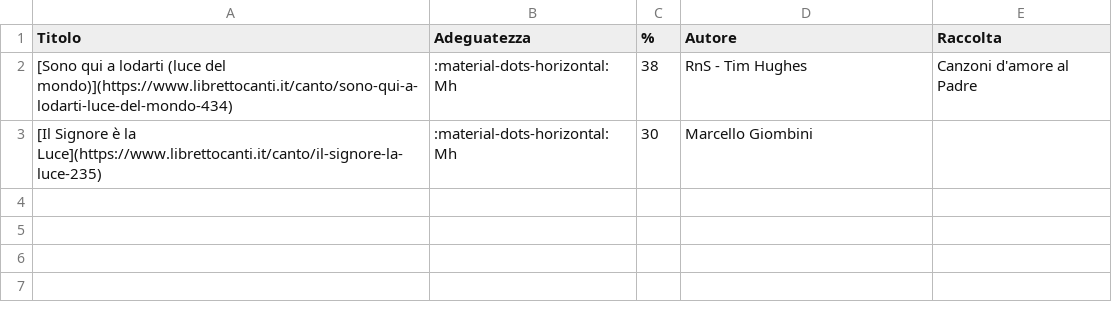
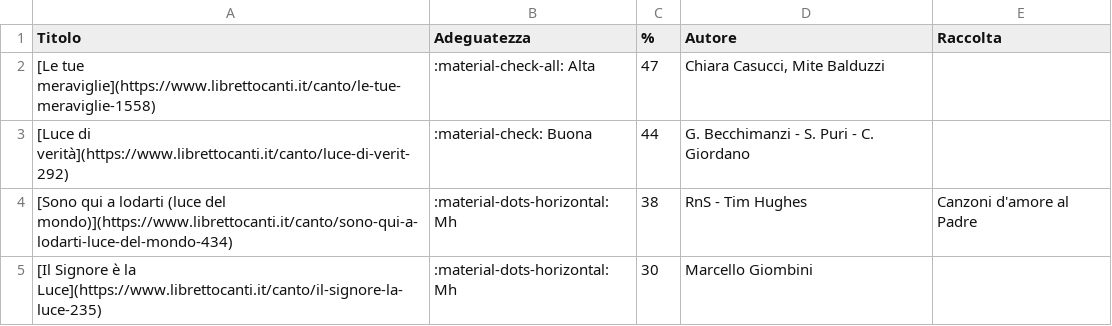
Before and after one commit to dennisangemi/hildegard, a CSV file: data/suggeriti-top20-latest.csv, drawn as a sheet.

```diff
--- a/data/suggeriti-top20-latest.csv
+++ b/data/suggeriti-top20-latest.csv
@@ -1,2 +1,4 @@
 Titolo,Adeguatezza,%,Autore,Raccolta
+[Le tue meraviglie](https://www.librettocanti.it/canto/le-tue-meraviglie-1558),:material-check-all: Alta,47,"Chiara Casucci, Mite Balduzzi",
+[Luce di verità](https://www.librettocanti.it/canto/luce-di-verit-292),:material-check: Buona,44,G. Becchimanzi - S. Puri - C. Giordano,
 [Sono qui a lodarti (luce del mondo)](https://www.librettocanti.it/canto/sono-qui-a-lodarti-luce-del-mondo-434),:material-dots-horizontal: Mh,38,RnS - Tim Hughes,Canzoni d'amore al Padre
```
Also changed, not shown: data/manually_selected.csv, data/suggerimenti-20250202.csv, 10 other files.
